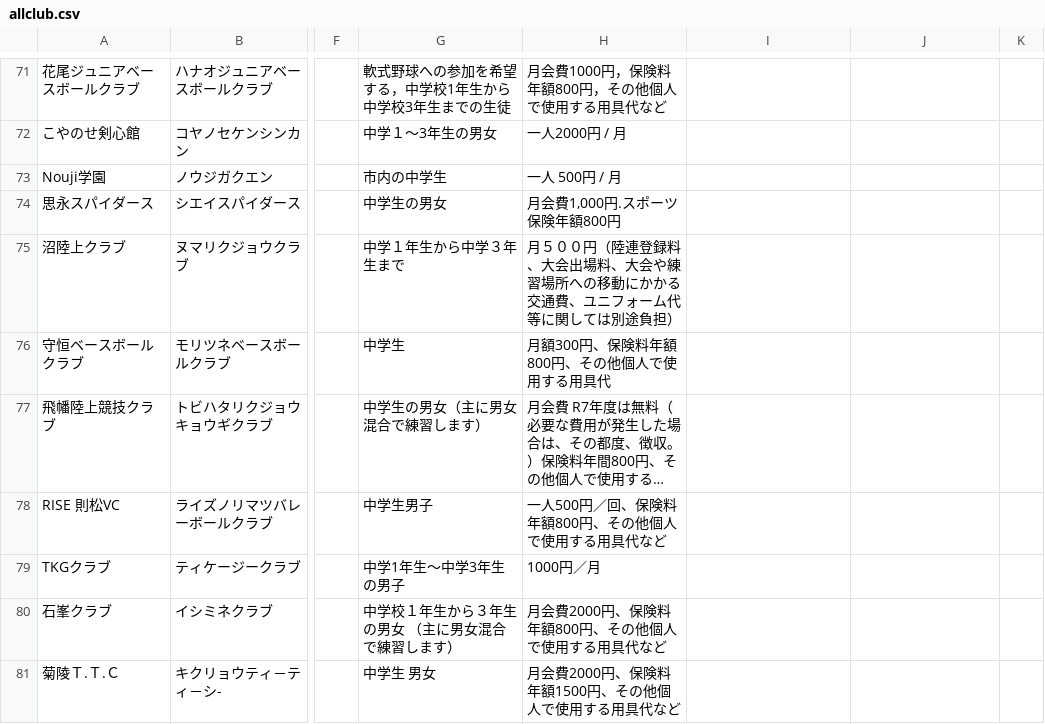
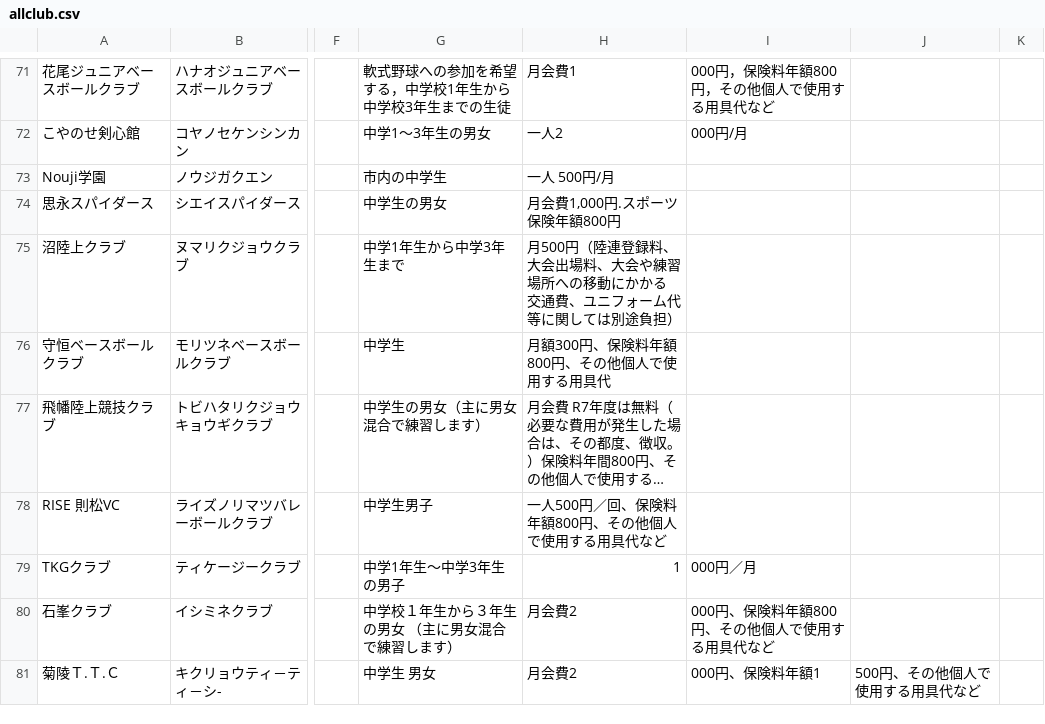
Before and after one commit to ryosuke1105/test.community, a CSV file: allclub.csv, drawn as a sheet; only a part is shown, gaps mark what is left out; long unchanged cells end in …; the diff covers the shown part only; the diff names each change by its address in the sheet, - before the commit and + after, or states it on an @@ line.

```diff
--- a/allclub.csv
+++ b/allclub.csv
-H71: 月会費1000円，保険料年額800円，その他個人で使用する用具代など
+H71: 月会費1
-I71: (empty)
+I71: 000円，保険料年額800円，その他個人で使用する用具代など
-G72: 中学１～3年生の男女
+G72: 中学1～3年生の男女
-H72: 一人2000円 / 月
+H72: 一人2
-I72: (empty)
+I72: 000円/月
-H73: 一人 500円 / 月
+H73: 一人 500円/月
-G75: 中学１年生から中学３年生まで
+G75: 中学1年生から中学3年生まで
-H75: 月５００円（陸連…
+H75: 月500円（陸連…
-H79: 1000円／月
+H79: 1
-I79: (empty)
+I79: 000円／月
-H80: 月会費2000円、保険料年額800円、その他個人で使用する用具代など
+H80: 月会費2
-I80: (empty)
+I80: 000円、保険料年額800円、その他個人で使用する用具代など
-H81: 月会費2000円、保険料年額1500円、その他個人で使用する用具代など
+H81: 月会費2
-I81: (empty)
+I81: 000円、保険料年額1
-J81: (empty)
+J81: 500円、その他個人で使用する用具代など
```
Also changed, not shown: 115 edited cells elsewhere in this file.
